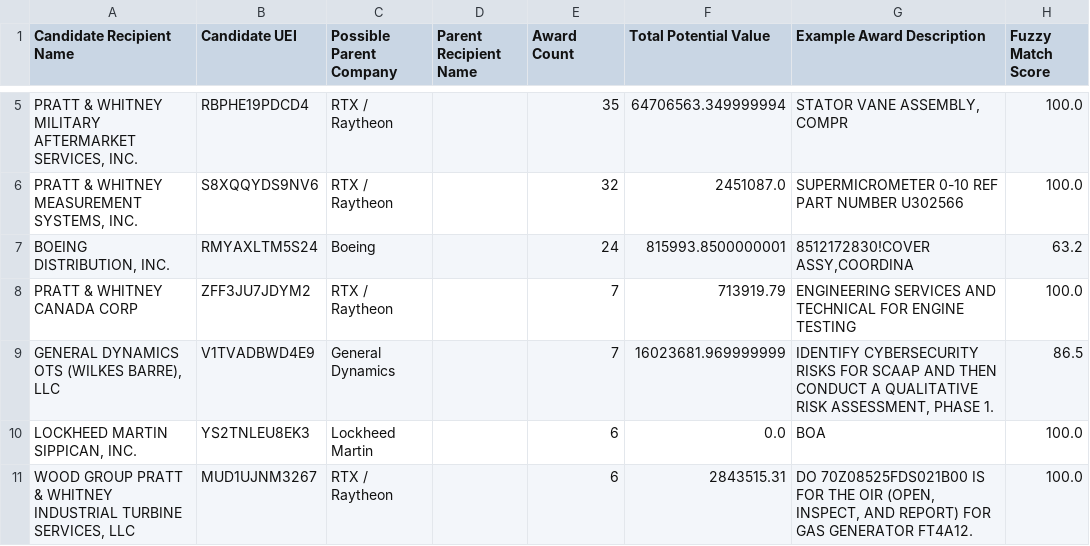
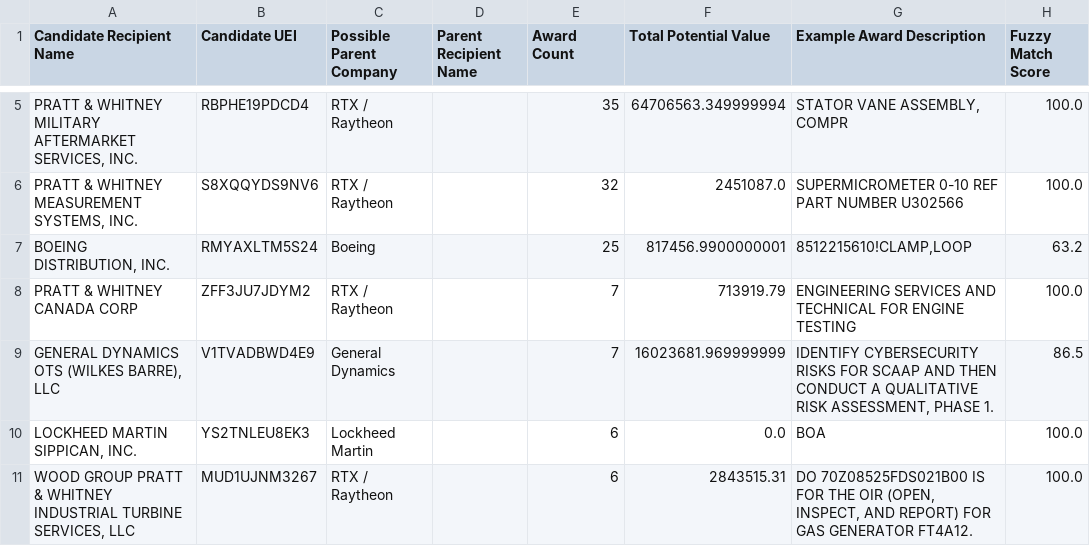
Before and after one commit to angadsethi01-dot/Angad, a CSV file: data/processed/unmapped_candidates.csv, drawn as a sheet; only a part is shown, gaps mark what is left out; the diff names each change by its address in the sheet, - before the commit and + after, or states it on an @@ line.

```diff
--- a/data/processed/unmapped_candidates.csv
+++ b/data/processed/unmapped_candidates.csv
-E7 (Award Count): 24
+E7 (Award Count): 25
-F7 (Total Potential Value): 815993.8500000001
+F7 (Total Potential Value): 817456.9900000001
-G7 (Example Award Description): 8512172830!COVER ASSY,COORDINA
+G7 (Example Award Description): 8512215610!CLAMP,LOOP
```
Also changed, not shown: data/logs/refresh_log.csv, 4 other files.
